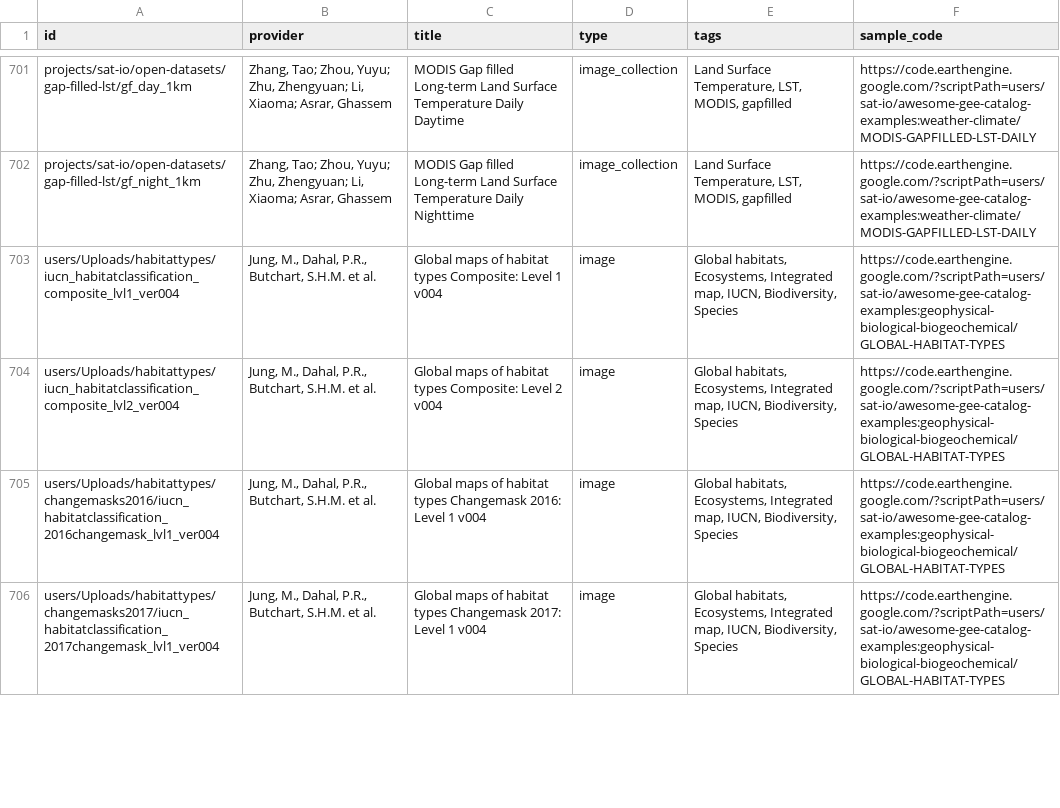
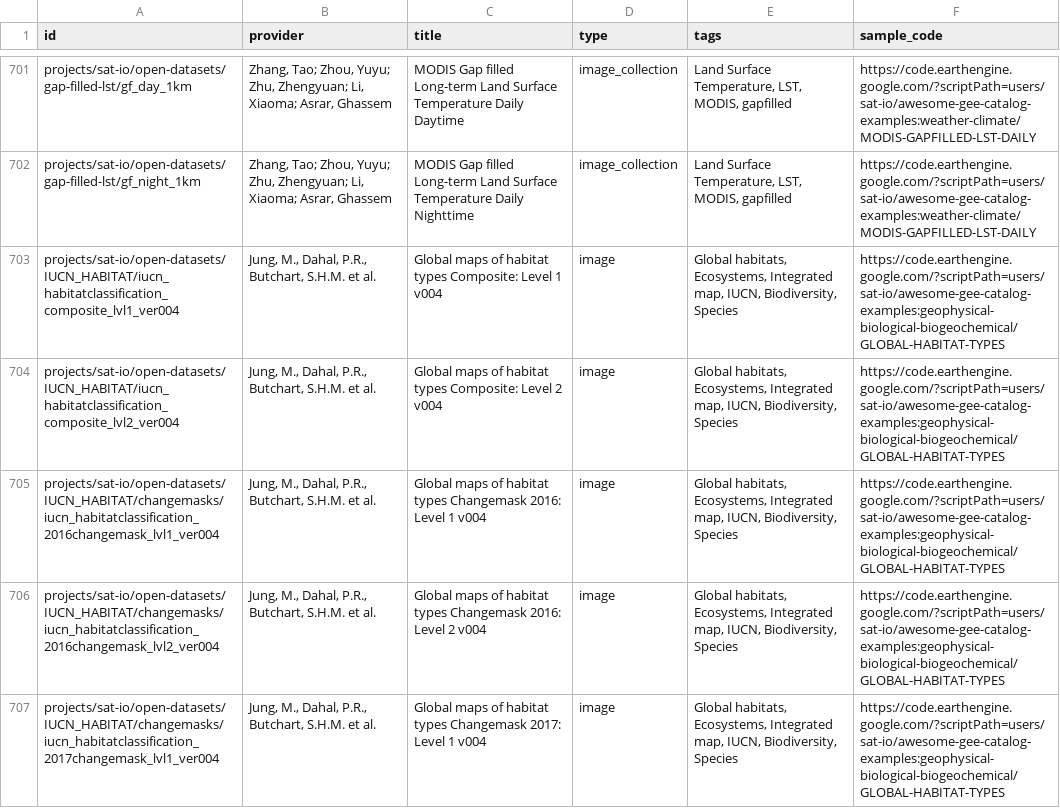
Before and after one commit to samapriya/awesome-gee-community-datasets, a CSV file: community_datasets.csv, drawn as a sheet; only a part is shown, gaps mark what is left out; the diff covers the shown part only.

```diff
--- a/community_datasets.csv
+++ b/community_datasets.csv
@@ -702,5 +702,6 @@ projects/sat-io/open-datasets/gap-filled-lst/gf_day_1km,"Zhang, Tao; Zhou, Yuyu;
 projects/sat-io/open-datasets/gap-filled-lst/gf_night_1km,"Zhang, Tao; Zhou, Yuyu; Zhu, Zhengyuan; Li, Xiaoma; Asrar, Ghassem",MODIS Gap filled Long-term Land Surface Temperature Daily Nighttime,image_collection,"Land Surface Temperature, LST, MODIS, gapfilled",https://code.earthengine.google.com/?scriptPath=users/sat-io/awesome-gee-catalog-examples:weather-climate/MODIS-GAPFILLED-LST-DAILY
-users/Uploads/habitattypes/iucn_habitatclassification_composite_lvl1_ver004,"Jung, M., Dahal, P.R., Butchart, S.H.M. et al.",Global maps of habitat types Composite: Level 1 v004,image,"Global habitats, Ecosystems, Integrated map, IUCN, Biodiversity, Species",https://code.earthengine.google.com/?scriptPath=users/sat-io/awesome-gee-catalog-examples:geophysical-biological-biogeochemical/GLOBAL-HABITAT-TYPES
-users/Uploads/habitattypes/iucn_habitatclassification_composite_lvl2_ver004,"Jung, M., Dahal, P.R., Butchart, S.H.M. et al.",Global maps of habitat types Composite: Level 2 v004,image,"Global habitats, Ecosystems, Integrated map, IUCN, Biodiversity, Species",https://code.earthengine.google.com/?scriptPath=users/sat-io/awesome-gee-catalog-examples:geophysical-biological-biogeochemical/GLOBAL-HABITAT-TYPES
-users/Uploads/habitattypes/changemasks2016/iucn_habitatclassification_2016changemask_lvl1_ver004,"Jung, M., Dahal, P.R., Butchart, S.H.M. et al.",Global maps of habitat types Changemask 2016: Level 1 v004,image,"Global habitats, Ecosystems, Integrated map, IUCN, Biodiversity, Species",https://code.earthengine.google.com/?scriptPath=users/sat-io/awesome-gee-catalog-examples:geophysical-biological-biogeochemical/GLOBAL-HABITAT-TYPES
-users/Uploads/habitattypes/changemasks2017/iucn_habitatclassification_2017changemask_lvl1_ver004,"Jung, M., Dahal, P.R., Butchart, S.H.M. et al.",Global maps of habitat types Changemask 2017: Level 1 v004,image,"Global habitats, Ecosystems, Integrated map, IUCN, Biodiversity, Species",https://code.earthengine.google.com/?scriptPath=users/sat-io/awesome-gee-catalog-examples:geophysical-biological-biogeochemical/GLOBAL-HABITAT-TYPES
+projects/sat-io/open-datasets/IUCN_HABITAT/iucn_habitatclassification_composite_lvl1_ver004,"Jung, M., Dahal, P.R., Butchart, S.H.M. et al.",Global maps of habitat types Composite: Level 1 v004,image,"Global habitats, Ecosystems, Integrated map, IUCN, Biodiversity, Species",https://code.earthengine.google.com/?scriptPath=users/sat-io/awesome-gee-catalog-examples:geophysical-biological-biogeochemical/GLOBAL-HABITAT-TYPES
+projects/sat-io/open-datasets/IUCN_HABITAT/iucn_habitatclassification_composite_lvl2_ver004,"Jung, M., Dahal, P.R., Butchart, S.H.M. et al.",Global maps of habitat types Composite: Level 2 v004,image,"Global habitats, Ecosystems, Integrated map, IUCN, Biodiversity, Species",https://code.earthengine.google.com/?scriptPath=users/sat-io/awesome-gee-catalog-examples:geophysical-biological-biogeochemical/GLOBAL-HABITAT-TYPES
+projects/sat-io/open-datasets/IUCN_HABITAT/changemasks/iucn_habitatclassification_2016changemask_lvl1_ver004,"Jung, M., Dahal, P.R., Butchart, S.H.M. et al.",Global maps of habitat types Changemask 2016: Level 1 v004,image,"Global habitats, Ecosystems, Integrated map, IUCN, Biodiversity, Species",https://code.earthengine.google.com/?scriptPath=users/sat-io/awesome-gee-catalog-examples:geophysical-biological-biogeochemical/GLOBAL-HABITAT-TYPES
+projects/sat-io/open-datasets/IUCN_HABITAT/changemasks/iucn_habitatclassification_2016changemask_lvl2_ver004,"Jung, M., Dahal, P.R., Butchart, S.H.M. et al.",Global maps of habitat types Changemask 2016: Level 2 v004,image,"Global habitats, Ecosystems, Integrated map, IUCN, Biodiversity, Species",https://code.earthengine.google.com/?scriptPath=users/sat-io/awesome-gee-catalog-examples:geophysical-biological-biogeochemical/GLOBAL-HABITAT-TYPES
+projects/sat-io/open-datasets/IUCN_HABITAT/changemasks/iucn_habitatclassification_2017changemask_lvl1_ver004,"Jung, M., Dahal, P.R., Butchart, S.H.M. et al.",Global maps of habitat types Changemask 2017: Level 1 v004,image,"Global habitats, Ecosystems, Integrated map, IUCN, Biodiversity, Species",https://code.earthengine.google.com/?scriptPath=users/sat-io/awesome-gee-catalog-examples:geophysical-biological-biogeochemical/GLOBAL-HABITAT-TYPES
```
Also changed, not shown: 3 added rows and 2 edited cells elsewhere in this file.
